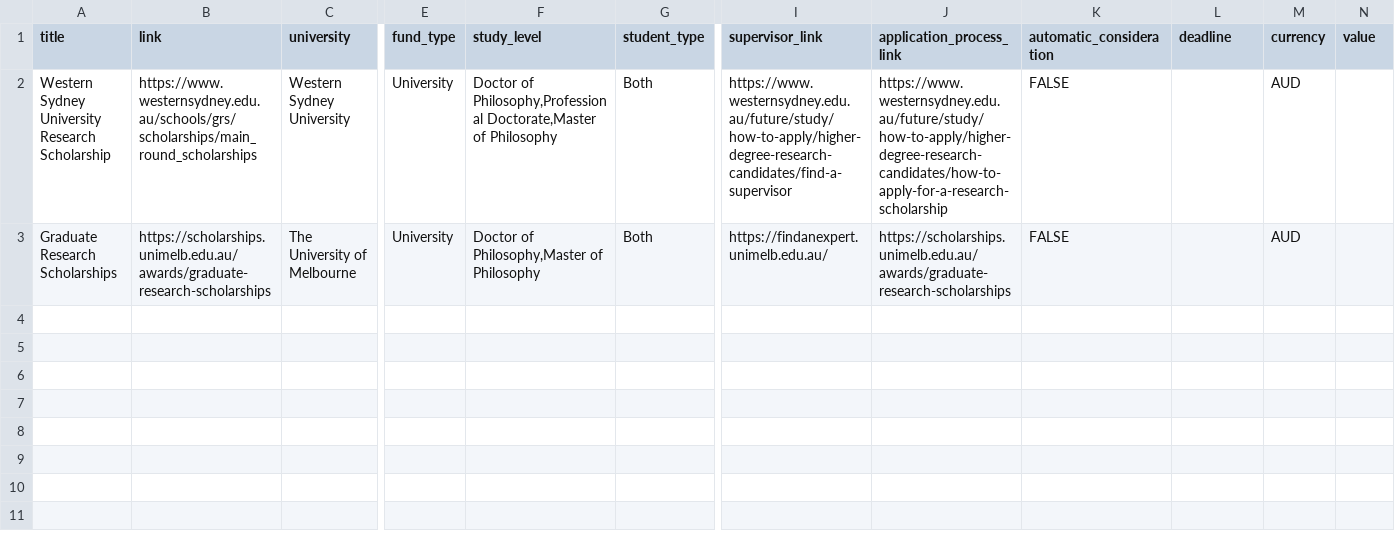
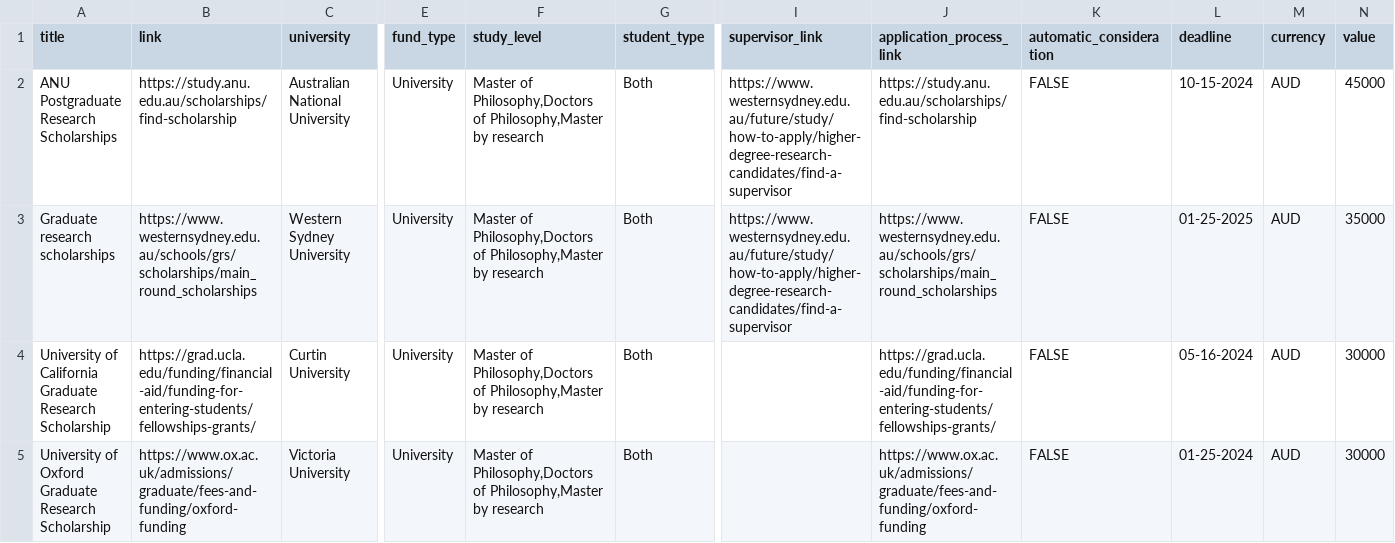
Before and after one commit to jamiul/expert-hub, a CSV file: database/data/scholarships.csv, drawn as a sheet; only a part is shown, gaps mark what is left out; removed rows and columns are numbered as before the commit, all else as after; rows hold the shown columns only; the diff names each change by its address in the sheet, - before the commit and + after, or states it on an @@ line.

Commit message:
Seeder updated, scholarship fixed

```diff
--- a/database/data/scholarships.csv
+++ b/database/data/scholarships.csv
+row 2: ANU Postgraduate Research Scholarships | https://study.anu.edu.au/scholarships/find-scholarship | Australian National University | University | Master of Philosophy,Doctors of Philosophy,Master by research | Both | https://www.westernsydney.edu.au/future/study/how-to-apply/higher-degree-research-candidates/find-a-supervisor | https://study.anu.edu.au/scholarships/find-scholarship | FALSE | 10-15-2024 | AUD | 45000
-A3 (title): Western Sydney University Research Scholarship
+A3 (title): Graduate research scholarships
-F3 (study_level): Doctor of Philosophy,Professional Doctorate,Master of Philosophy
+F3 (study_level): Master of Philosophy,Doctors of Philosophy,Master by research
-J3 (application_process_link): https://www.westernsydney.edu.au/future/study/how-to-apply/higher-degree-research-candidates/how-to-apply-for-a-research-scholarship
+J3 (application_process_link): https://www.westernsydney.edu.au/schools/grs/scholarships/main_round_scholarships
-L3 (deadline): (empty)
+L3 (deadline): 01-25-2025
-N3 (value): (empty)
+N3 (value): 35000
-row 3: Graduate Research Scholarships | https://scholarships.unimelb.edu.au/awards/graduate-research-scholarships | The University of Melbourne | University | Doctor of Philosophy,Master of Philosophy | Both | https://findanexpert.unimelb.edu.au/ | https://scholarships.unimelb.edu.au/awards/graduate-research-scholarships | FALSE |  | AUD
+row 4: University of California Graduate Research Scholarship | https://grad.ucla.edu/funding/financial-aid/funding-for-entering-students/fellowships-grants/ | Curtin University | University | Master of Philosophy,Doctors of Philosophy,Master by research | Both |  | https://grad.ucla.edu/funding/financial-aid/funding-for-entering-students/fellowships-grants/ | FALSE | 05-16-2024 | AUD | 30000
+row 5: University of Oxford Graduate Research Scholarship | https://www.ox.ac.uk/admissions/graduate/fees-and-funding/oxford-funding | Victoria University | University | Master of Philosophy,Doctors of Philosophy,Master by research | Both |  | https://www.ox.ac.uk/admissions/graduate/fees-and-funding/oxford-funding | FALSE | 01-25-2024 | AUD | 30000
```
Also changed, not shown: 19 other files.
